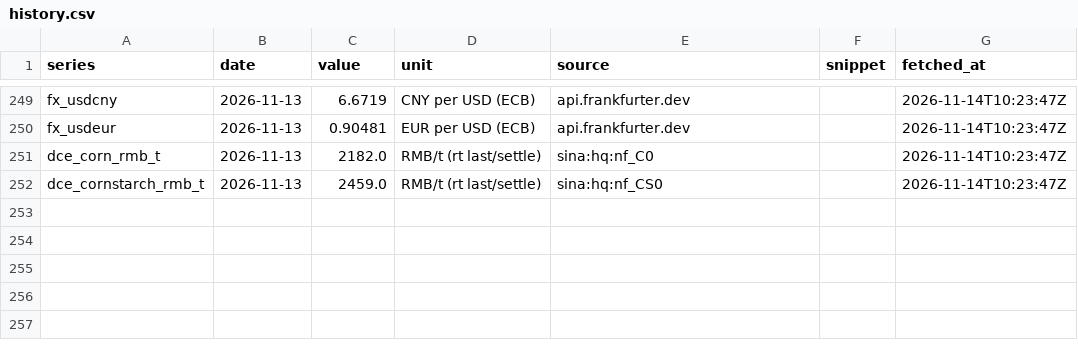
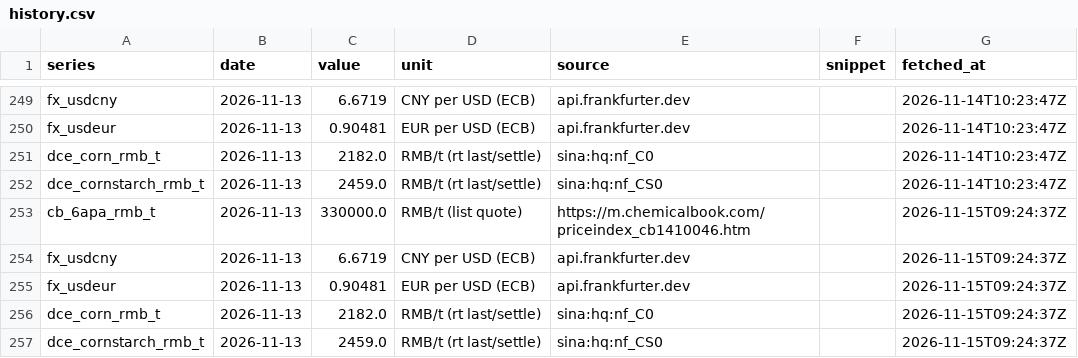
Before and after one commit to shkrelibro/centrient-wire, a CSV file: data/history.csv, drawn as a sheet; only a part is shown, gaps mark what is left out; the diff names each change by its address in the sheet, - before the commit and + after, or states it on an @@ line.

```diff
--- a/data/history.csv
+++ b/data/history.csv
+row 253: cb_6apa_rmb_t | 2026-11-13 | 330000.0 | RMB/t (list quote) | https://m.chemicalbook.com/priceindex_cb1410046.htm |  | 2026-11-15T09:24:37Z
+row 254: fx_usdcny | 2026-11-13 | 6.6719 | CNY per USD (ECB) | api.frankfurter.dev |  | 2026-11-15T09:24:37Z
+row 255: fx_usdeur | 2026-11-13 | 0.90481 | EUR per USD (ECB) | api.frankfurter.dev |  | 2026-11-15T09:24:37Z
+row 256: dce_corn_rmb_t | 2026-11-13 | 2182.0 | RMB/t (rt last/settle) | sina:hq:nf_C0 |  | 2026-11-15T09:24:37Z
+row 257: dce_cornstarch_rmb_t | 2026-11-13 | 2459.0 | RMB/t (rt last/settle) | sina:hq:nf_CS0 |  | 2026-11-15T09:24:37Z
```
Also changed, not shown: 4 other files.
